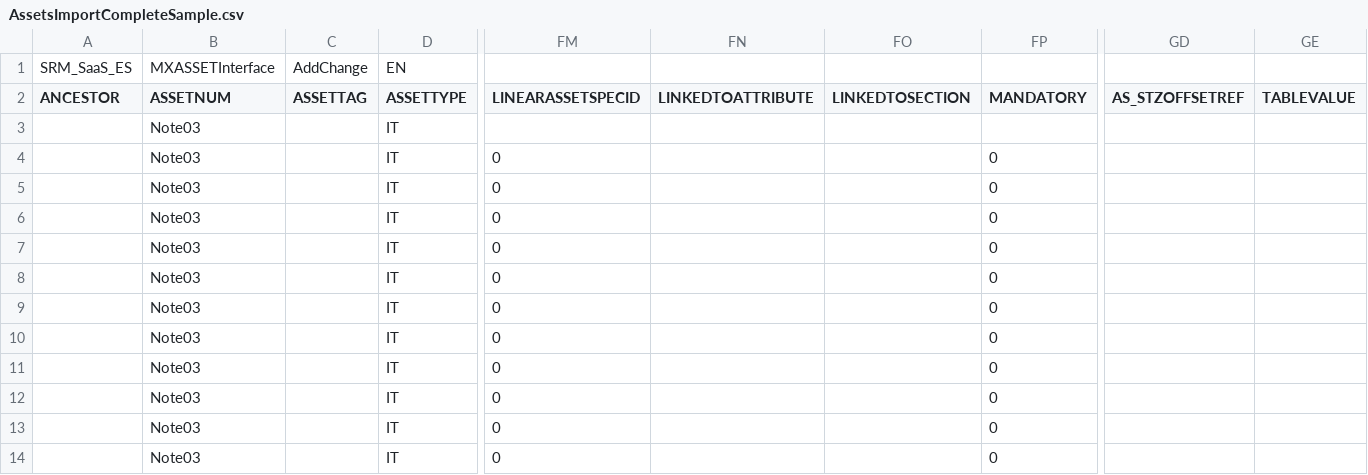
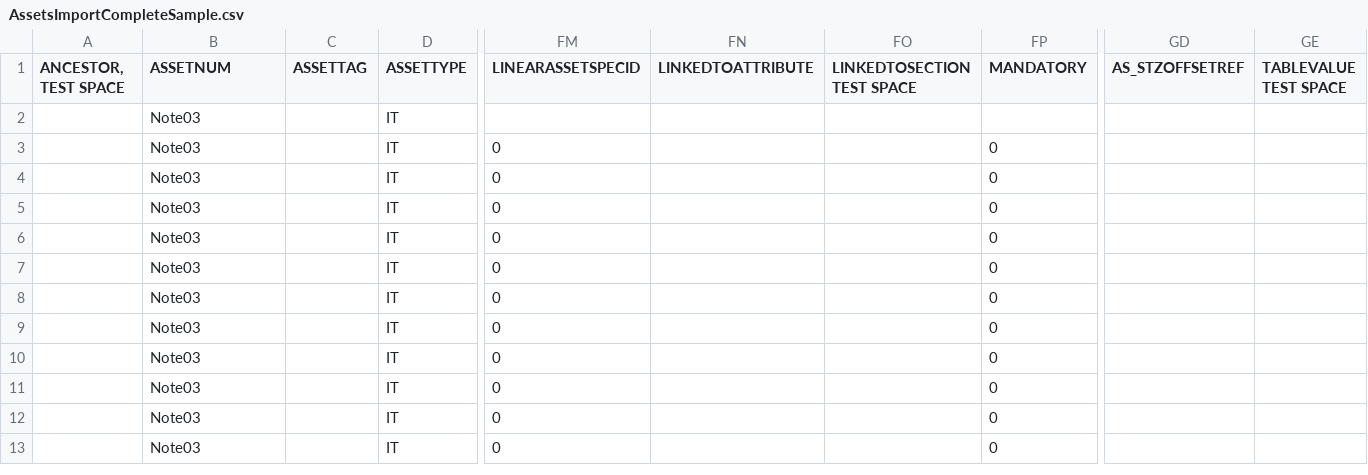
Before and after one commit to FusionBY/nodeJsChallenge, a CSV file: data/AssetsImportCompleteSample.csv, drawn as a sheet; only a part is shown, gaps mark what is left out; removed rows and columns are numbered as before the commit, all else as after; rows hold the shown columns only; the diff names each change by its address in the sheet, - before the commit and + after, or states it on an @@ line.

```diff
--- a/data/AssetsImportCompleteSample.csv
+++ b/data/AssetsImportCompleteSample.csv
-row 1: SRM_SaaS_ES | MXASSETInterface | AddChange | EN
-A1: ANCESTOR
+A1: ANCESTOR, TEST SPACE
-FO1: LINKEDTOSECTION
+FO1: LINKEDTOSECTION TEST SPACE
-GE1: TABLEVALUE
+GE1: TABLEVALUE TEST SPACE
```
Also changed, not shown: 15 other files.
